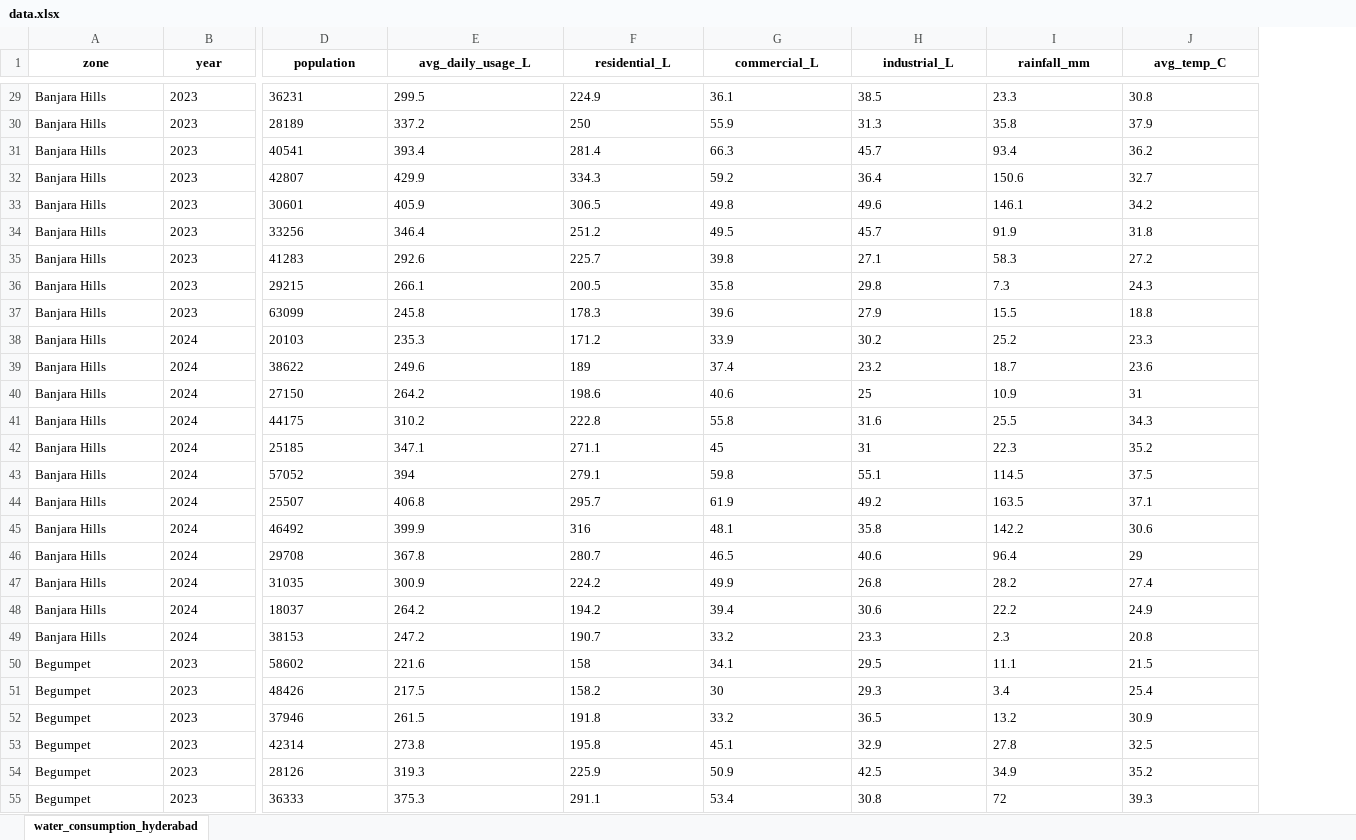
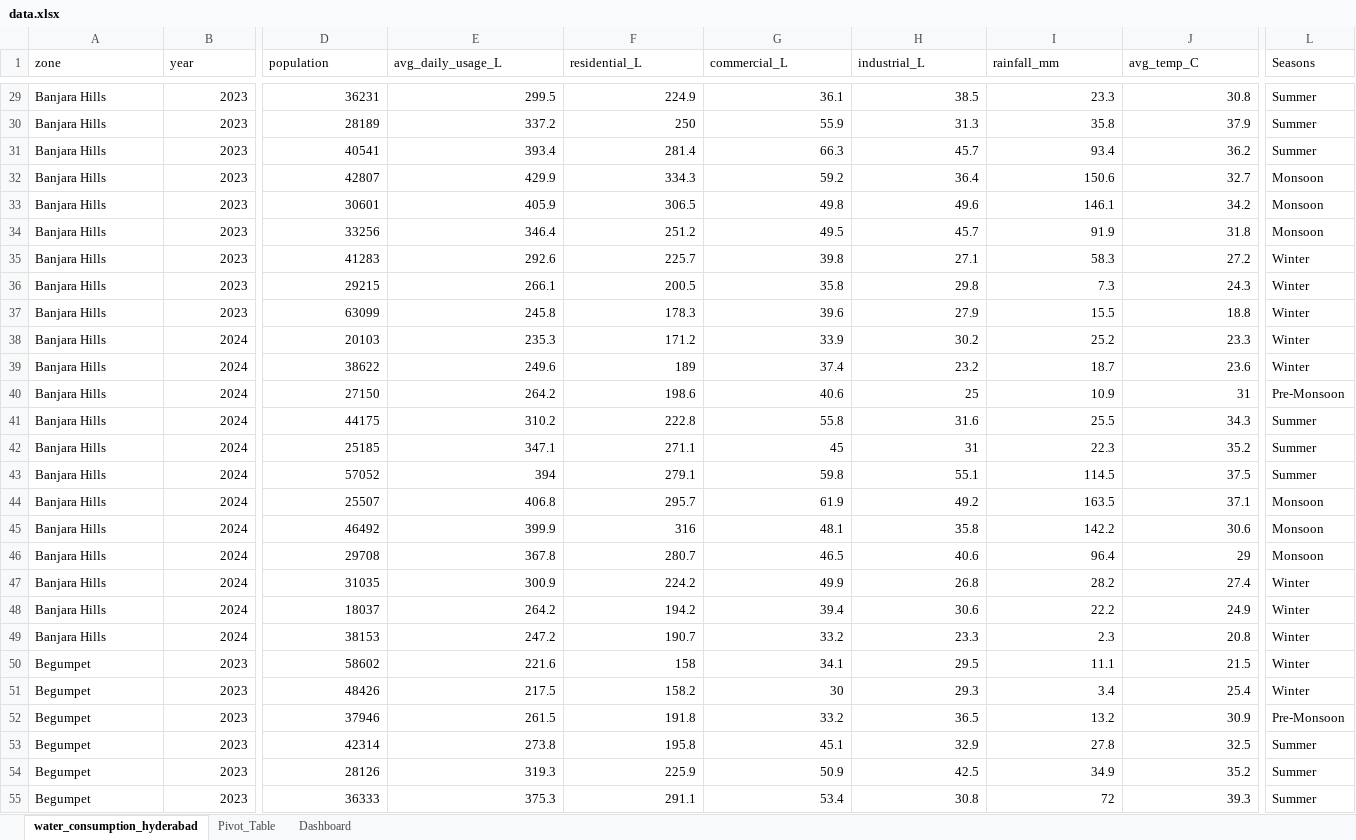
Before and after one commit to abhizzgit/Water-Consumption-Analyzer, an Excel workbook: data.xlsx, sheet water_consumption_hyderabad, drawn as a sheet; only a part is shown, gaps mark what is left out; values as stored, in another font and other column widths than the file's, no borders; conditional formats and table styles not drawn; the diff covers the shown part only; the diff names each change by its address in the sheet, - before the commit and + after, or states it on an @@ line.

```diff
--- a/data.xlsx (sheet water_consumption_hyderabad)
+++ b/data.xlsx (sheet water_consumption_hyderabad)
+sheet tab: Pivot_Table
+sheet tab: Dashboard
+column L (Seasons), rows 29-55: Summer | Summer | Summer | Monsoon | Monsoon | Monsoon | Winter | Winter | Winter | Winter | Winter | Pre-Monsoon | Summer | Summer | Summer | Monsoon | Monsoon | Monsoon | Winter | Winter | Winter | Winter | Winter | Pre-Monsoon | Summer | Summer | Summer
@@ A1:J1 bold: on → off, alignment: center → left @@
-B29:B55 alignment: left
+B29:B55 alignment: right
-D29:J55 alignment: left
+D29:J55 alignment: right
```
Also changed, not shown: cell formats elsewhere in this sheet, charts or pictures.
